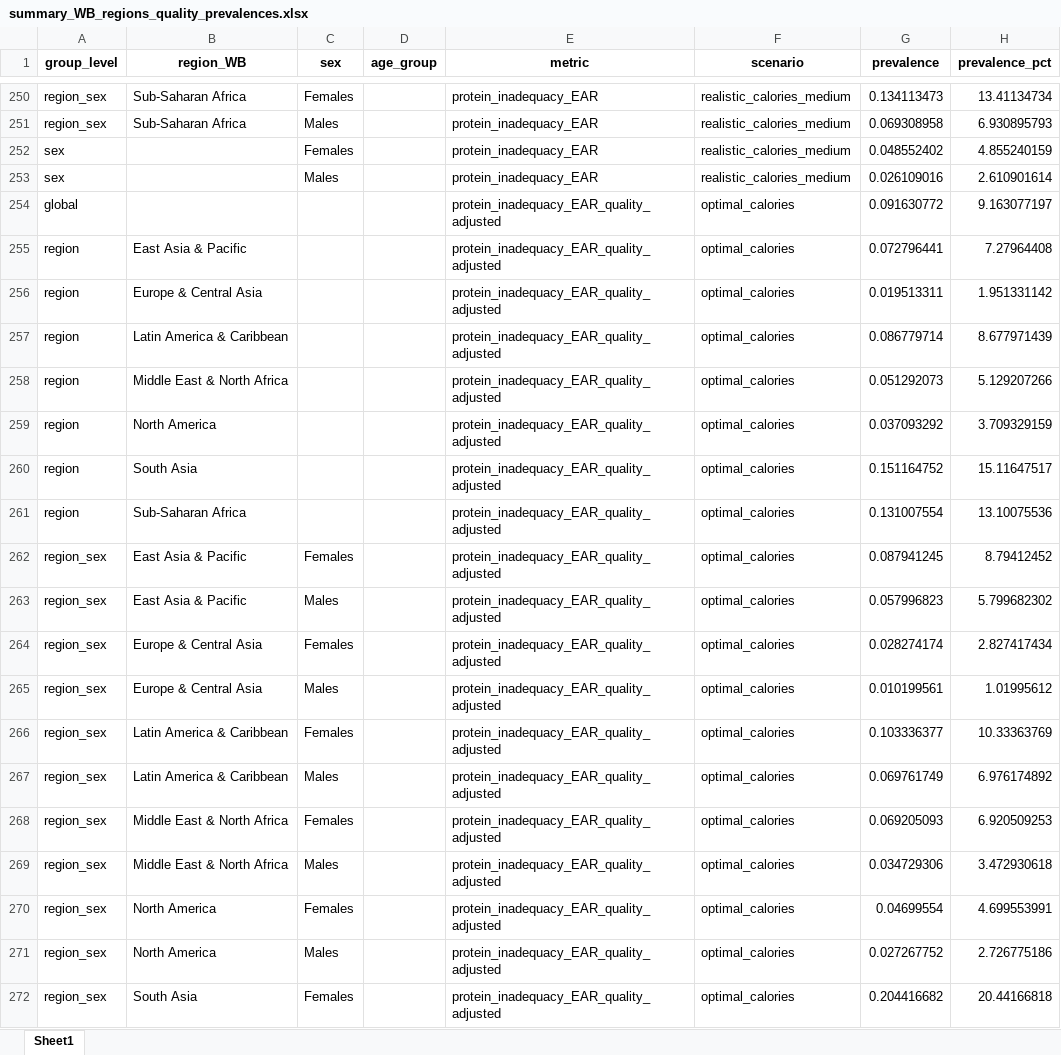
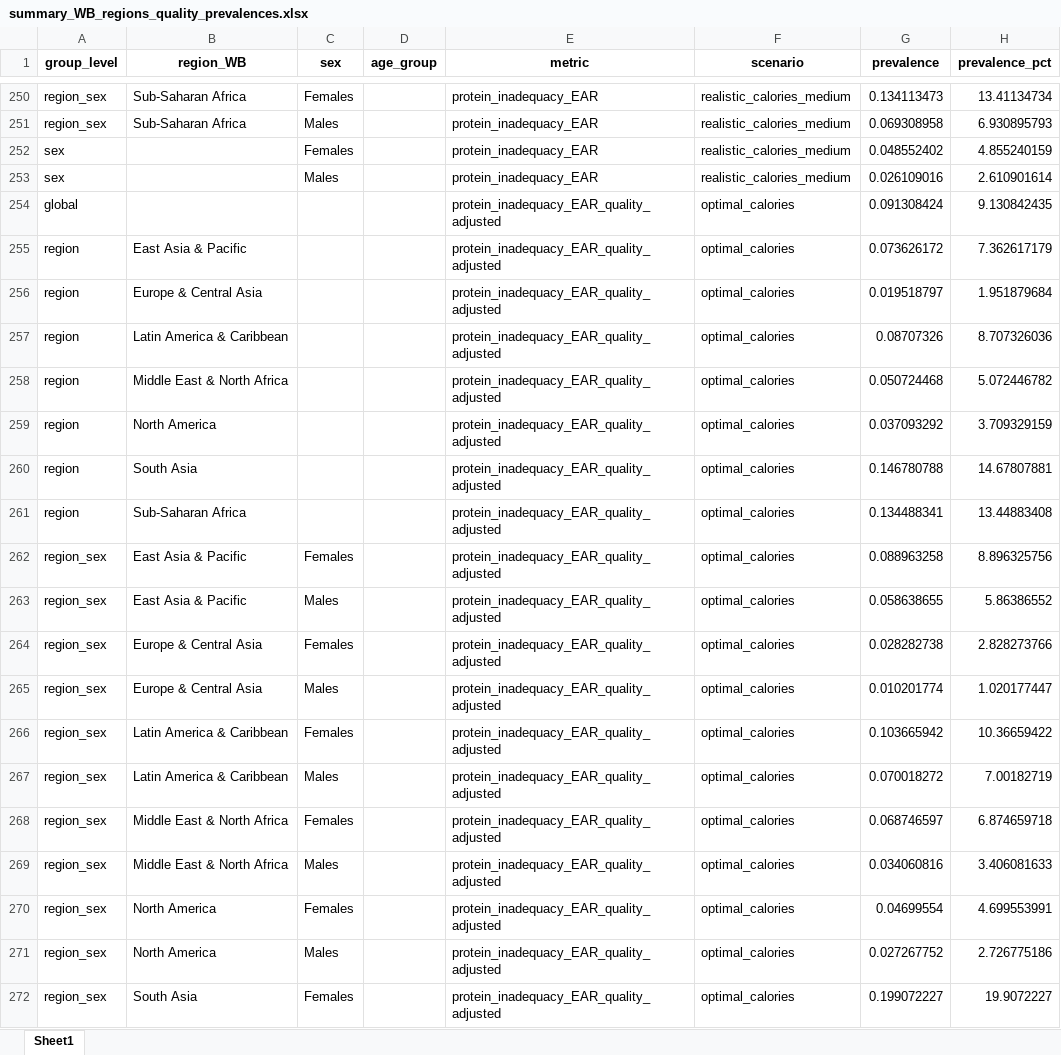
Before and after one commit to gdenicola/protein_inadequacy, an Excel workbook: output/summary_WB_regions_quality_prevalences.xlsx, sheet Sheet1, drawn as a sheet; only a part is shown, gaps mark what is left out; values as stored, in another font and other column widths than the file's, no borders; the diff covers the shown part only; the diff names each change by its address in the sheet, - before the commit and + after, or states it on an @@ line.

```diff
--- a/output/summary_WB_regions_quality_prevalences.xlsx (sheet Sheet1)
+++ b/output/summary_WB_regions_quality_prevalences.xlsx (sheet Sheet1)
-G254 (prevalence): 0.091630772
+G254 (prevalence): 0.091308424
-H254 (prevalence_pct): 9.163077197
+H254 (prevalence_pct): 9.130842435
-G255 (prevalence): 0.072796441
+G255 (prevalence): 0.073626172
-H255 (prevalence_pct): 7.27964408
+H255 (prevalence_pct): 7.362617179
-G256 (prevalence): 0.019513311
+G256 (prevalence): 0.019518797
-H256 (prevalence_pct): 1.951331142
+H256 (prevalence_pct): 1.951879684
-G257 (prevalence): 0.086779714
+G257 (prevalence): 0.08707326
-H257 (prevalence_pct): 8.677971439
+H257 (prevalence_pct): 8.707326036
-G258 (prevalence): 0.051292073
+G258 (prevalence): 0.050724468
-H258 (prevalence_pct): 5.129207266
+H258 (prevalence_pct): 5.072446782
-G260 (prevalence): 0.151164752
+G260 (prevalence): 0.146780788
-H260 (prevalence_pct): 15.11647517
+H260 (prevalence_pct): 14.67807881
-G261 (prevalence): 0.131007554
+G261 (prevalence): 0.134488341
-H261 (prevalence_pct): 13.10075536
+H261 (prevalence_pct): 13.44883408
-G262 (prevalence): 0.087941245
+G262 (prevalence): 0.088963258
-H262 (prevalence_pct): 8.79412452
+H262 (prevalence_pct): 8.896325756
-G263 (prevalence): 0.057996823
+G263 (prevalence): 0.058638655
-H263 (prevalence_pct): 5.799682302
+H263 (prevalence_pct): 5.86386552
-G264 (prevalence): 0.028274174
+G264 (prevalence): 0.028282738
-H264 (prevalence_pct): 2.827417434
+H264 (prevalence_pct): 2.828273766
-G265 (prevalence): 0.010199561
+G265 (prevalence): 0.010201774
-H265 (prevalence_pct): 1.01995612
+H265 (prevalence_pct): 1.020177447
-G266 (prevalence): 0.103336377
+G266 (prevalence): 0.103665942
-H266 (prevalence_pct): 10.33363769
+H266 (prevalence_pct): 10.36659422
-G267 (prevalence): 0.069761749
+G267 (prevalence): 0.070018272
-H267 (prevalence_pct): 6.976174892
+H267 (prevalence_pct): 7.00182719
-G268 (prevalence): 0.069205093
+G268 (prevalence): 0.068746597
-H268 (prevalence_pct): 6.920509253
+H268 (prevalence_pct): 6.874659718
-G269 (prevalence): 0.034729306
+G269 (prevalence): 0.034060816
-H269 (prevalence_pct): 3.472930618
+H269 (prevalence_pct): 3.406081633
-G272 (prevalence): 0.204416682
+G272 (prevalence): 0.199072227
-H272 (prevalence_pct): 20.44166818
+H272 (prevalence_pct): 19.9072227
```
Also changed, not shown: 178 edited cells elsewhere in this sheet, output/global_calorie_inadequacy_3scenarios.xlsx, output/summary_WB_regions_quality_mean_only.xlsx, 10 other files.
